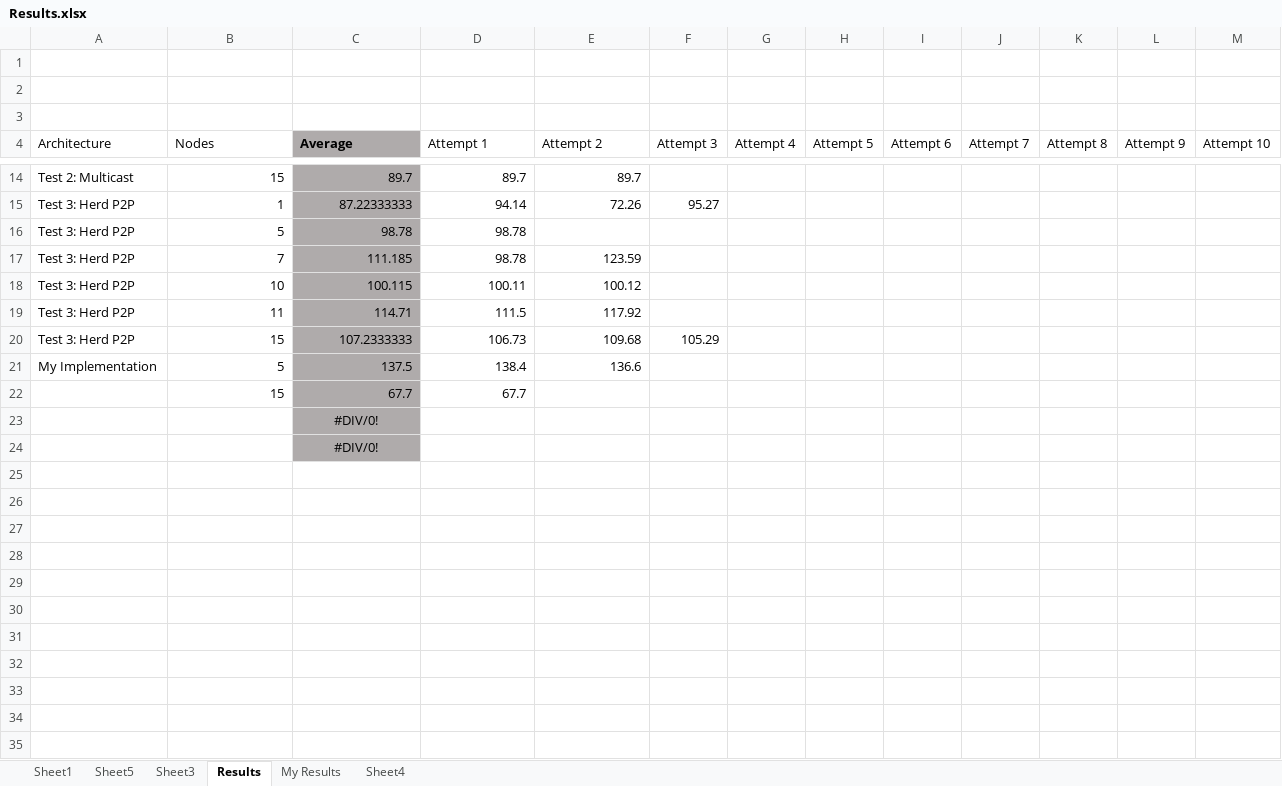
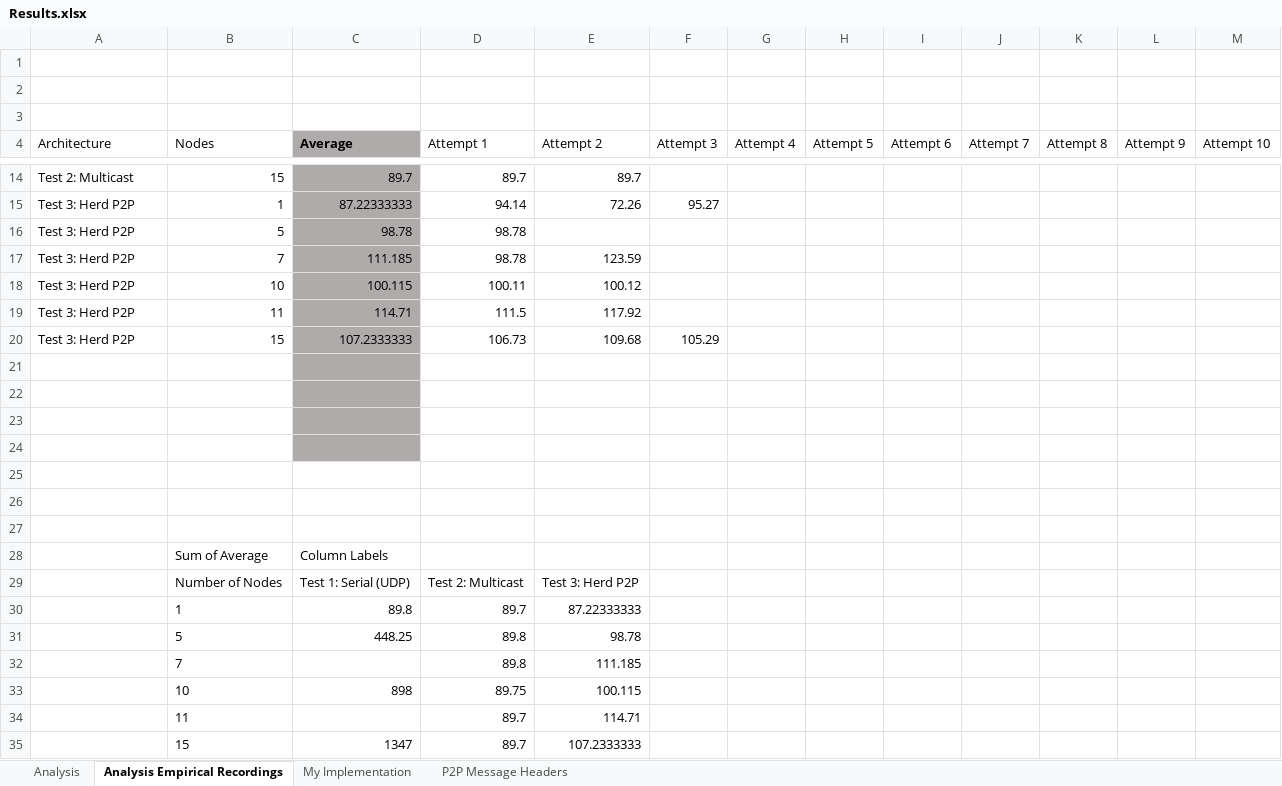
Before and after one commit to adamncasey/CS3102-P2PFileDistribution, an Excel workbook: Results.xlsx, sheet Analysis Empirical Recordings, drawn as a sheet; only a part is shown, gaps mark what is left out; values as stored, in another font and other column widths than the file's, no borders; charts and pictures not drawn; the diff names each change by its address in the sheet, - before the commit and + after, or states it on an @@ line.

```diff
--- a/Results.xlsx (sheet Analysis Empirical Recordings)
+++ b/Results.xlsx (sheet Analysis Empirical Recordings)
-sheet tab: Sheet1
+sheet tab: Analysis
-sheet tab: Results
+sheet tab: Analysis Empirical Recordings
-sheet tab: My Results
+sheet tab: My Implementation
-sheet tab: Sheet4
+sheet tab: P2P Message Headers
-sheet tab: Sheet5
-sheet tab: Sheet3
-row 21: My Implementation | 5 | 137.5 | 138.4 | 136.6
+row 21: (empty)
-row 22:  | 15 | 67.7 | 67.7
+row 22: (empty)
-C23:C24 (Average): #DIV/0!
+C23:C24 (Average): (empty)
+row 25: (empty)
+row 26: (empty)
+row 27: (empty)
+row 28:  | Sum of Average | Column Labels
+row 29:  | Number of Nodes | Test 1: Serial (UDP) | Test 2: Multicast | Test 3: Herd P2P
+row 30:  | 1 | 89.8 | 89.7 | 87.22333333
+row 31:  | 5 | 448.25 | 89.8 | 98.78
+row 32:  | 7 |  | 89.8 | 111.185
+row 33:  | 10 | 898 | 89.75 | 100.115
+row 34:  | 11 |  | 89.7 | 114.71
+row 35:  | 15 | 1347 | 89.7 | 107.2333333
```
Also changed, not shown: sheet My Implementation, sheet Analysis, charts or pictures, 37 other files.
